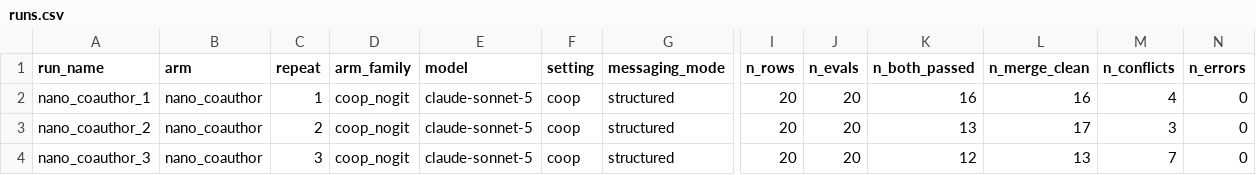
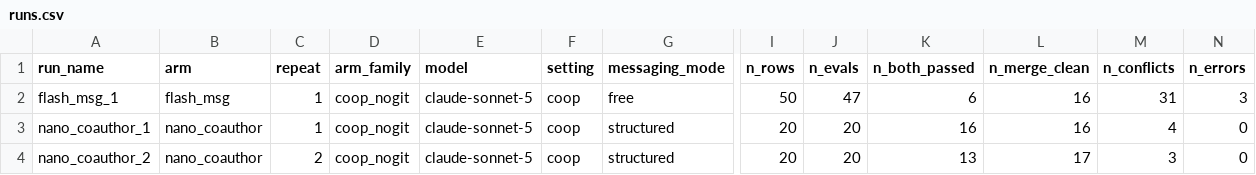
Before and after one commit to racso1999/CooperBench, a CSV file: results_csv/runs.csv, drawn as a sheet; only a part is shown, gaps mark what is left out; the shorter side is filled out with more unchanged rows; rows hold the shown columns only; the diff names each change by its address in the sheet, - before the commit and + after, or states it on an @@ line.

```diff
--- a/results_csv/runs.csv
+++ b/results_csv/runs.csv
+row 2: flash_msg_1 | flash_msg | 1 | coop_nogit | claude-sonnet-5 | coop | free | 50 | 47 | 6 | 16 | 31 | 3
```
Also changed, not shown: 3 other files.
